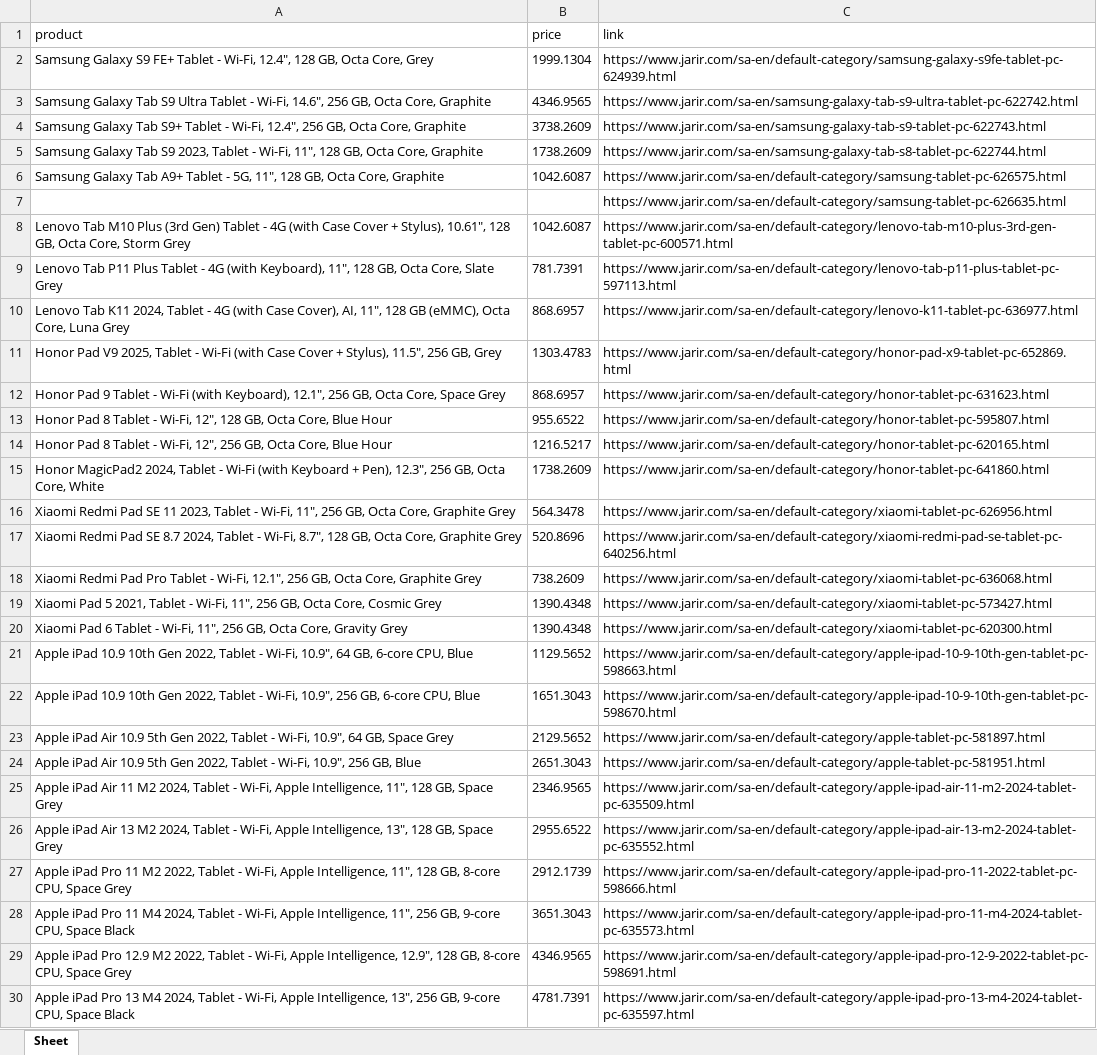
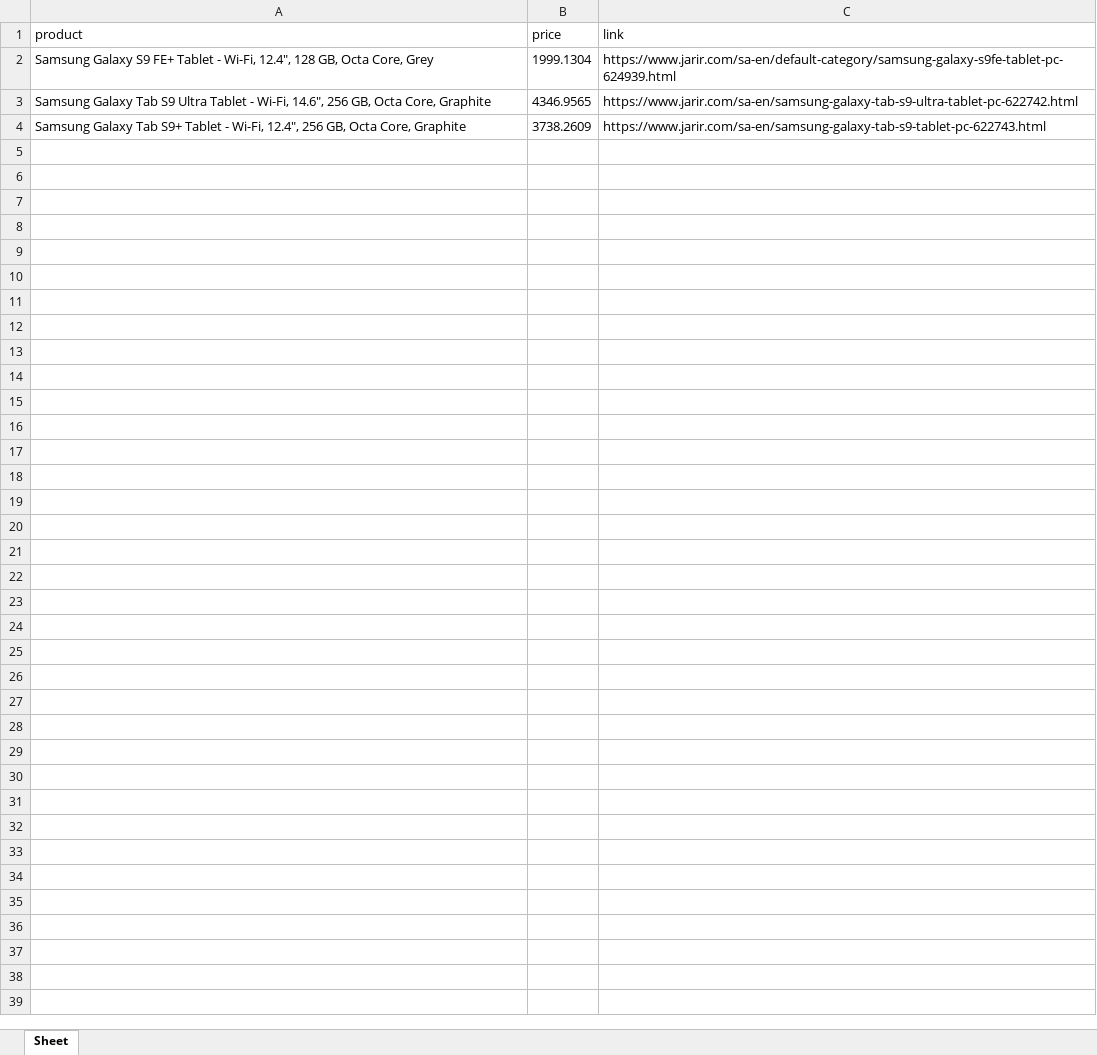
Before and after one commit to seth3838/n8n-res, an Excel workbook: prodinfo/mea/output/res20251112.xlsx, sheet Sheet, drawn as a sheet; values as stored, in another font and other column widths than the file's, no borders; the diff names each change by its address in the sheet, - before the commit and + after, or states it on an @@ line.

Commit message:
Update res20251112.xlsx

```diff
--- a/prodinfo/mea/output/res20251112.xlsx (sheet Sheet)
+++ b/prodinfo/mea/output/res20251112.xlsx (sheet Sheet)
-row 5: Samsung Galaxy Tab S9 2023, Tablet - Wi-Fi, 11", 128 GB, Octa Core, Graphite | 1738.2609 | https://www.jarir.com/sa-en/samsung-galaxy-tab-s8-tablet-pc-622744.html
-row 6: Samsung Galaxy Tab A9+ Tablet - 5G, 11", 128 GB, Octa Core, Graphite | 1042.6087 | https://www.jarir.com/sa-en/default-category/samsung-tablet-pc-626575.html
-row 7:  |  | https://www.jarir.com/sa-en/default-category/samsung-tablet-pc-626635.html
-row 8: Lenovo Tab M10 Plus (3rd Gen) Tablet - 4G (with Case Cover + Stylus), 10.61", 128 GB, Octa Core, Storm Grey | 1042.6087 | https://www.jarir.com/sa-en/default-category/lenovo-tab-m10-plus-3rd-gen-tablet-pc-600571.html
-row 9: Lenovo Tab P11 Plus Tablet - 4G (with Keyboard), 11", 128 GB, Octa Core, Slate Grey | 781.7391 | https://www.jarir.com/sa-en/default-category/lenovo-tab-p11-plus-tablet-pc-597113.html
-row 10: Lenovo Tab K11 2024, Tablet - 4G (with Case Cover), AI, 11", 128 GB (eMMC), Octa Core, Luna Grey | 868.6957 | https://www.jarir.com/sa-en/default-category/lenovo-k11-tablet-pc-636977.html
-row 11: Honor Pad V9 2025, Tablet - Wi-Fi (with Case Cover + Stylus), 11.5", 256 GB, Grey | 1303.4783 | https://www.jarir.com/sa-en/default-category/honor-pad-x9-tablet-pc-652869.html
-row 12: Honor Pad 9 Tablet - Wi-Fi (with Keyboard), 12.1", 256 GB, Octa Core, Space Grey | 868.6957 | https://www.jarir.com/sa-en/default-category/honor-tablet-pc-631623.html
-row 13: Honor Pad 8 Tablet - Wi-Fi, 12", 128 GB, Octa Core, Blue Hour | 955.6522 | https://www.jarir.com/sa-en/default-category/honor-tablet-pc-595807.html
-row 14: Honor Pad 8 Tablet - Wi-Fi, 12", 256 GB, Octa Core, Blue Hour | 1216.5217 | https://www.jarir.com/sa-en/default-category/honor-tablet-pc-620165.html
-row 15: Honor MagicPad2 2024, Tablet - Wi-Fi (with Keyboard + Pen), 12.3", 256 GB, Octa Core, White | 1738.2609 | https://www.jarir.com/sa-en/default-category/honor-tablet-pc-641860.html
-row 16: Xiaomi Redmi Pad SE 11 2023, Tablet - Wi-Fi, 11", 256 GB, Octa Core, Graphite Grey | 564.3478 | https://www.jarir.com/sa-en/default-category/xiaomi-tablet-pc-626956.html
-row 17: Xiaomi Redmi Pad SE 8.7 2024, Tablet - Wi-Fi, 8.7", 128 GB, Octa Core, Graphite Grey | 520.8696 | https://www.jarir.com/sa-en/default-category/xiaomi-redmi-pad-se-tablet-pc-640256.html
-row 18: Xiaomi Redmi Pad Pro Tablet - Wi-Fi, 12.1", 256 GB, Octa Core, Graphite Grey | 738.2609 | https://www.jarir.com/sa-en/default-category/xiaomi-tablet-pc-636068.html
-row 19: Xiaomi Pad 5 2021, Tablet - Wi-Fi, 11", 256 GB, Octa Core, Cosmic Grey | 1390.4348 | https://www.jarir.com/sa-en/default-category/xiaomi-tablet-pc-573427.html
-row 20: Xiaomi Pad 6 Tablet - Wi-Fi, 11", 256 GB, Octa Core, Gravity Grey | 1390.4348 | https://www.jarir.com/sa-en/default-category/xiaomi-tablet-pc-620300.html
-row 21: Apple iPad 10.9 10th Gen 2022, Tablet - Wi-Fi, 10.9", 64 GB, 6-core CPU, Blue | 1129.5652 | https://www.jarir.com/sa-en/default-category/apple-ipad-10-9-10th-gen-tablet-pc-598663.html
-row 22: Apple iPad 10.9 10th Gen 2022, Tablet - Wi-Fi, 10.9", 256 GB, 6-core CPU, Blue | 1651.3043 | https://www.jarir.com/sa-en/default-category/apple-ipad-10-9-10th-gen-tablet-pc-598670.html
-row 23: Apple iPad Air 10.9 5th Gen 2022, Tablet - Wi-Fi, 10.9", 64 GB, Space Grey | 2129.5652 | https://www.jarir.com/sa-en/default-category/apple-tablet-pc-581897.html
-row 24: Apple iPad Air 10.9 5th Gen 2022, Tablet - Wi-Fi, 10.9", 256 GB, Blue | 2651.3043 | https://www.jarir.com/sa-en/default-category/apple-tablet-pc-581951.html
-row 25: Apple iPad Air 11 M2 2024, Tablet - Wi-Fi, Apple Intelligence, 11", 128 GB, Space Grey | 2346.9565 | https://www.jarir.com/sa-en/default-category/apple-ipad-air-11-m2-2024-tablet-pc-635509.html
-row 26: Apple iPad Air 13 M2 2024, Tablet - Wi-Fi, Apple Intelligence, 13", 128 GB, Space Grey | 2955.6522 | https://www.jarir.com/sa-en/default-category/apple-ipad-air-13-m2-2024-tablet-pc-635552.html
-row 27: Apple iPad Pro 11 M2 2022, Tablet - Wi-Fi, Apple Intelligence, 11", 128 GB, 8-core CPU, Space Grey | 2912.1739 | https://www.jarir.com/sa-en/default-category/apple-ipad-pro-11-2022-tablet-pc-598666.html
-row 28: Apple iPad Pro 11 M4 2024, Tablet - Wi-Fi, Apple Intelligence, 11", 256 GB, 9-core CPU, Space Black | 3651.3043 | https://www.jarir.com/sa-en/default-category/apple-ipad-pro-11-m4-2024-tablet-pc-635573.html
-row 29: Apple iPad Pro 12.9 M2 2022, Tablet - Wi-Fi, Apple Intelligence, 12.9", 128 GB, 8-core CPU, Space Grey | 4346.9565 | https://www.jarir.com/sa-en/default-category/apple-ipad-pro-12-9-2022-tablet-pc-598691.html
-row 30: Apple iPad Pro 13 M4 2024, Tablet - Wi-Fi, Apple Intelligence, 13", 256 GB, 9-core CPU, Space Black | 4781.7391 | https://www.jarir.com/sa-en/default-category/apple-ipad-pro-13-m4-2024-tablet-pc-635597.html
```
